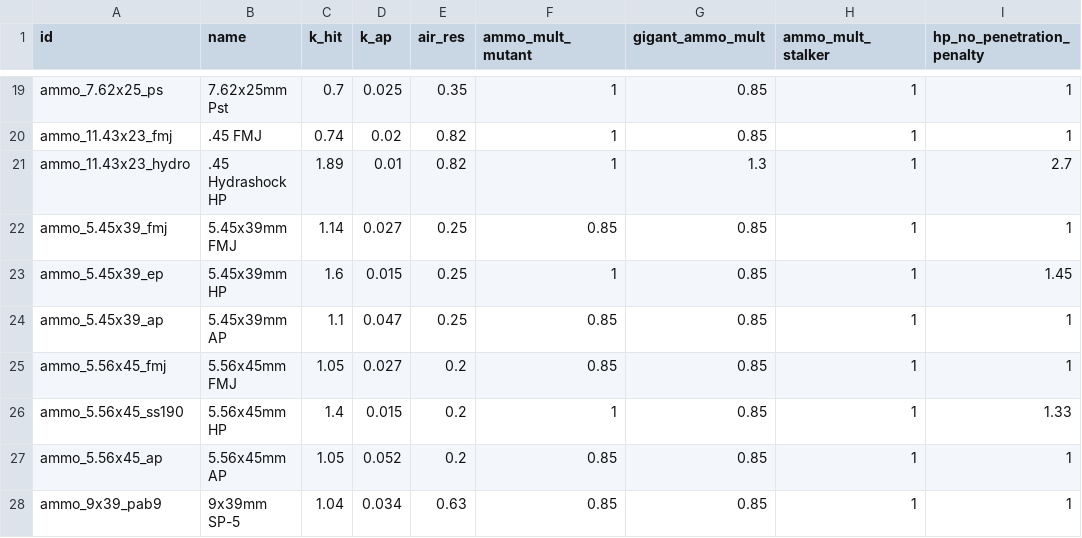
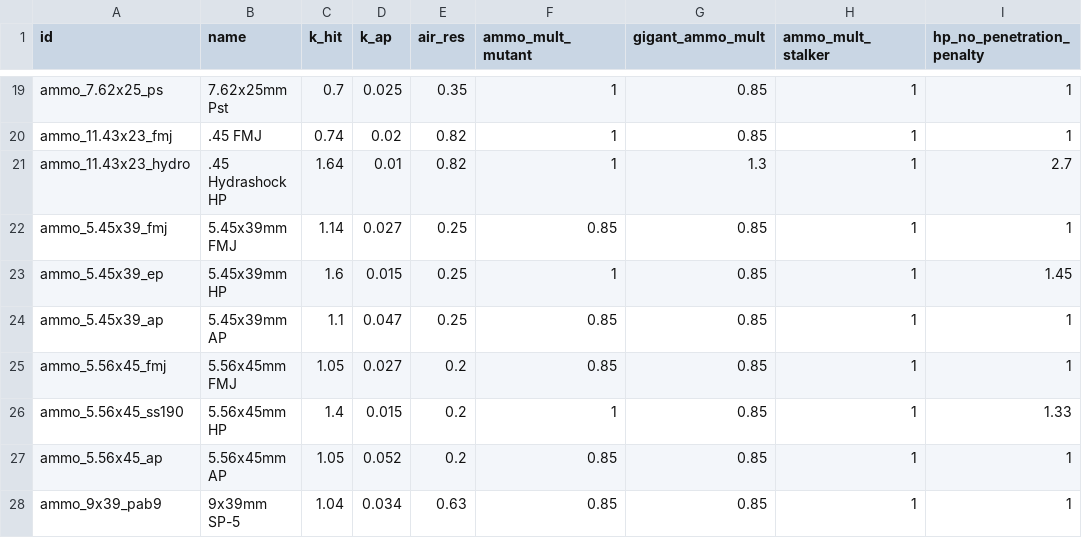
Before and after one commit to veerserif/gamma-dashboard, a CSV file: damage-sim/src/ammo.csv, drawn as a sheet; only a part is shown, gaps mark what is left out; the diff names each change by its address in the sheet, - before the commit and + after, or states it on an @@ line.

Commit message:
Change .45 Hydro k_hit
Reflecting 0.9.4 change

```diff
--- a/damage-sim/src/ammo.csv
+++ b/damage-sim/src/ammo.csv
-C21 (k_hit): 1.89
+C21 (k_hit): 1.64
```
